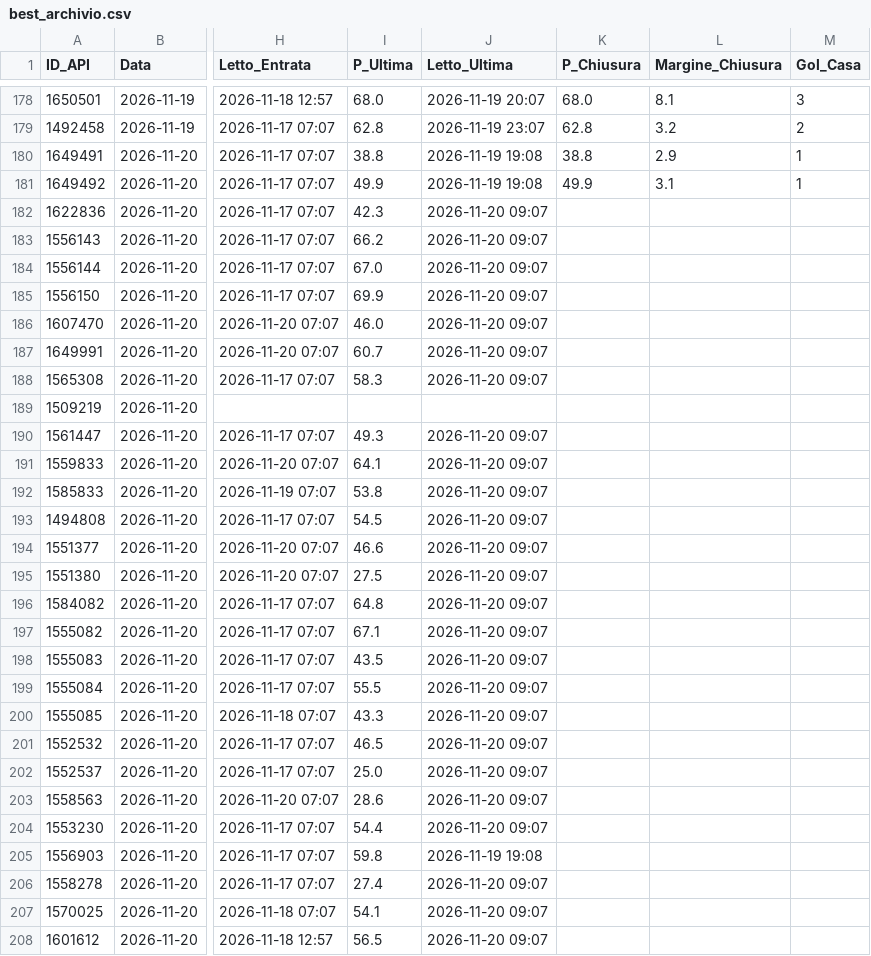
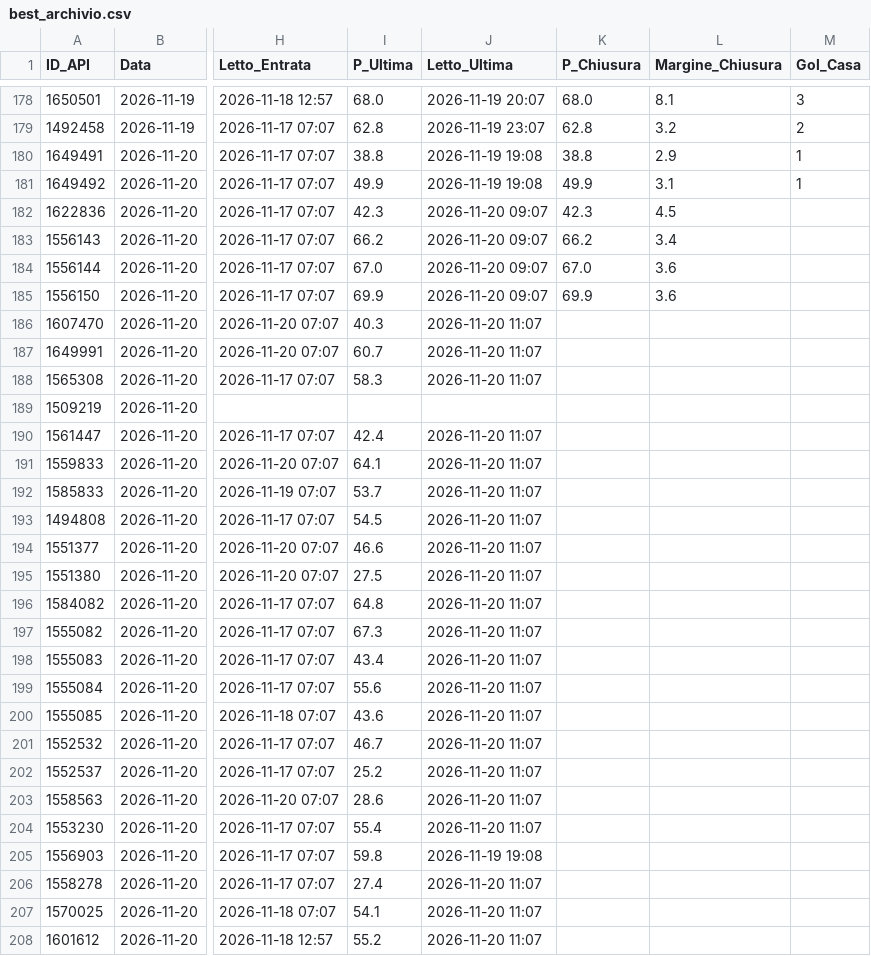
Before and after one commit to Caltiki/pronostici-repo, a CSV file: best_archivio.csv, drawn as a sheet; only a part is shown, gaps mark what is left out; the diff covers the shown part only; the diff names each change by its address in the sheet, - before the commit and + after, or states it on an @@ line.

```diff
--- a/best_archivio.csv
+++ b/best_archivio.csv
-K182 (P_Chiusura): (empty)
+K182 (P_Chiusura): 42.3
-L182 (Margine_Chiusura): (empty)
+L182 (Margine_Chiusura): 4.5
-K183 (P_Chiusura): (empty)
+K183 (P_Chiusura): 66.2
-L183 (Margine_Chiusura): (empty)
+L183 (Margine_Chiusura): 3.4
-K184 (P_Chiusura): (empty)
+K184 (P_Chiusura): 67.0
-L184:L185 (Margine_Chiusura): (empty)
+L184:L185 (Margine_Chiusura): 3.6
-K185 (P_Chiusura): (empty)
+K185 (P_Chiusura): 69.9
-I186 (P_Ultima): 46.0
+I186 (P_Ultima): 40.3
-J186:J188 (Letto_Ultima): 2026-11-20 09:07
+J186:J188 (Letto_Ultima): 2026-11-20 11:07
-I190 (P_Ultima): 49.3
+I190 (P_Ultima): 42.4
-J190:J204 (Letto_Ultima): 2026-11-20 09:07
+J190:J204 (Letto_Ultima): 2026-11-20 11:07
-I192 (P_Ultima): 53.8
+I192 (P_Ultima): 53.7
-I197 (P_Ultima): 67.1
+I197 (P_Ultima): 67.3
-I198 (P_Ultima): 43.5
+I198 (P_Ultima): 43.4
-I199 (P_Ultima): 55.5
+I199 (P_Ultima): 55.6
-I200 (P_Ultima): 43.3
+I200 (P_Ultima): 43.6
-I201 (P_Ultima): 46.5
+I201 (P_Ultima): 46.7
-I202 (P_Ultima): 25.0
+I202 (P_Ultima): 25.2
-I204 (P_Ultima): 54.4
+I204 (P_Ultima): 55.4
-J206:J208 (Letto_Ultima): 2026-11-20 09:07
+J206:J208 (Letto_Ultima): 2026-11-20 11:07
-I208 (P_Ultima): 56.5
+I208 (P_Ultima): 55.2
```
Also changed, not shown: 9 edited cells elsewhere in this file, altribook_archivio.csv, pinnacle_archivio.csv, 16 other files.
